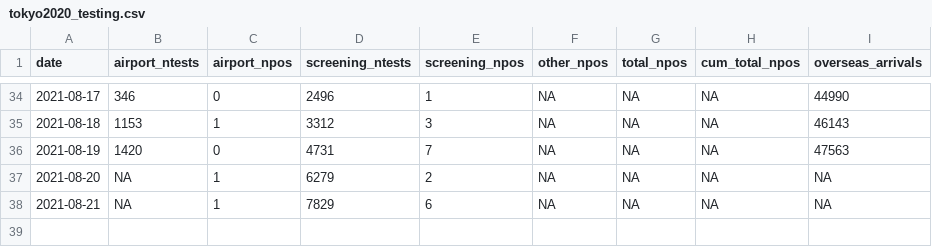
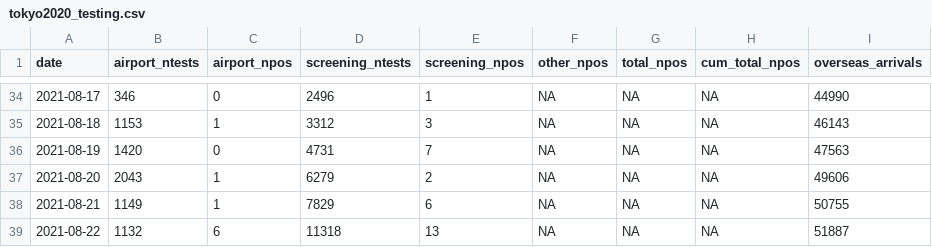
Before and after one commit to nlinton/covid19_tokyo2020, a CSV file: data/tokyo2020_testing.csv, drawn as a sheet; only a part is shown, gaps mark what is left out.

```diff
--- a/data/tokyo2020_testing.csv
+++ b/data/tokyo2020_testing.csv
@@ -36,3 +36,4 @@
 2021-08-19,1420,0,4731,7,NA,NA,NA,47563
-2021-08-20,NA,1,6279,2,NA,NA,NA,NA
-2021-08-21,NA,1,7829,6,NA,NA,NA,NA
+2021-08-20,2043,1,6279,2,NA,NA,NA,49606
+2021-08-21,1149,1,7829,6,NA,NA,NA,50755
+2021-08-22,1132,6,11318,13,NA,NA,NA,51887
```
Also changed, not shown: data/tokyo2020_linelist.csv, 3 other files.
